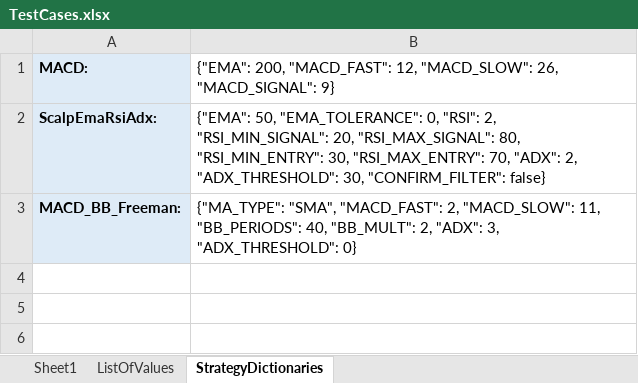
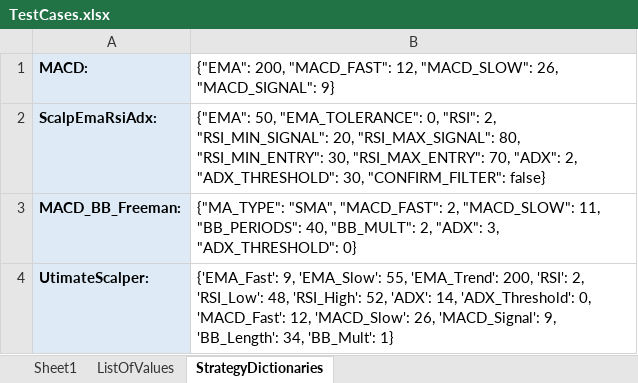
Before and after one commit to SebCoding/BackTester, an Excel workbook: TestCases.xlsx, sheet StrategyDictionaries, drawn as a sheet; values as stored, in another font and other column widths than the file's, no borders; the diff names each change by its address in the sheet, - before the commit and + after, or states it on an @@ line.

Commit message:
Added UltimateScalper strategy.

```diff
--- a/TestCases.xlsx (sheet StrategyDictionaries)
+++ b/TestCases.xlsx (sheet StrategyDictionaries)
+row 4: UtimateScalper: | {'EMA_Fast': 9, 'EMA_Slow': 55, 'EMA_Trend': 200, 'RSI': 2, 'RSI_Low': 48, 'RSI_High': 52, 'ADX': 14, 'ADX_Threshold': 0, 'MACD_Fast': 12, 'MACD_Slow': 26, 'MACD_Signal': 9, 'BB_Length': 34, 'BB_Mult': 1}
```
Also changed, not shown: sheet Sheet1, sheet ListOfValues, 6 other files.
